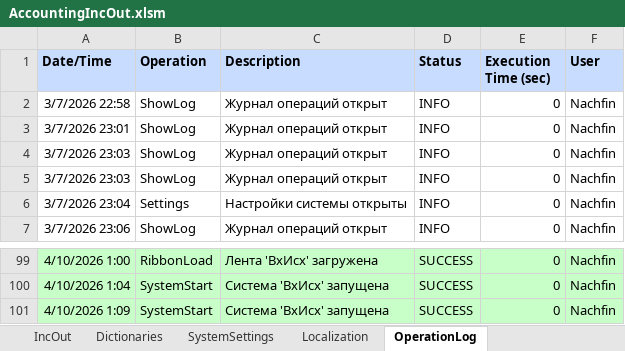
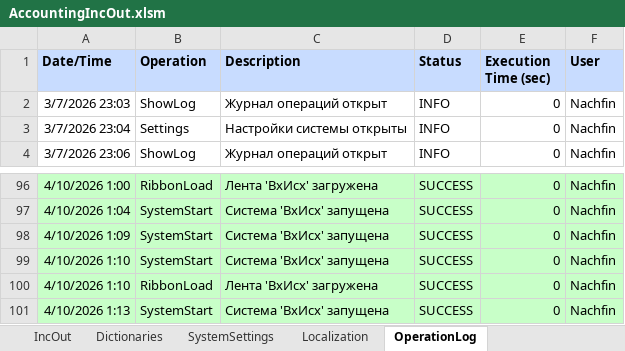
Before and after one commit to kerzhaev/AccountingIncOut, an Excel workbook: AccountingIncOut.xlsm, sheet OperationLog, drawn as a sheet; only a part is shown, gaps mark what is left out; values as stored, in another font and other column widths than the file's, no borders; removed rows and columns are numbered as before the commit, all else as after; the diff names each change by its address in the sheet, - before the commit and + after, or states it on an @@ line.

```diff
--- a/AccountingIncOut.xlsm (sheet OperationLog)
+++ b/AccountingIncOut.xlsm (sheet OperationLog)
-row 2: 3/7/2026 22:58 | ShowLog | Журнал операций открыт | INFO | 0 | Nachfin
-row 3: 3/7/2026 23:01 | ShowLog | Журнал операций открыт | INFO | 0 | Nachfin
-row 4: 3/7/2026 23:03 | ShowLog | Журнал операций открыт | INFO | 0 | Nachfin
+row 99: 4/10/2026 1:10 | SystemStart | Система 'ВхИсх' запущена | SUCCESS | 0 | Nachfin
+row 100: 4/10/2026 1:10 | RibbonLoad | Лента 'ВхИсх' загружена | SUCCESS | 0 | Nachfin
+row 101: 4/10/2026 1:13 | SystemStart | Система 'ВхИсх' запущена | SUCCESS | 0 | Nachfin
```
Also changed, not shown: sheet IncOut, sheet SystemSettings, 3 other files.
